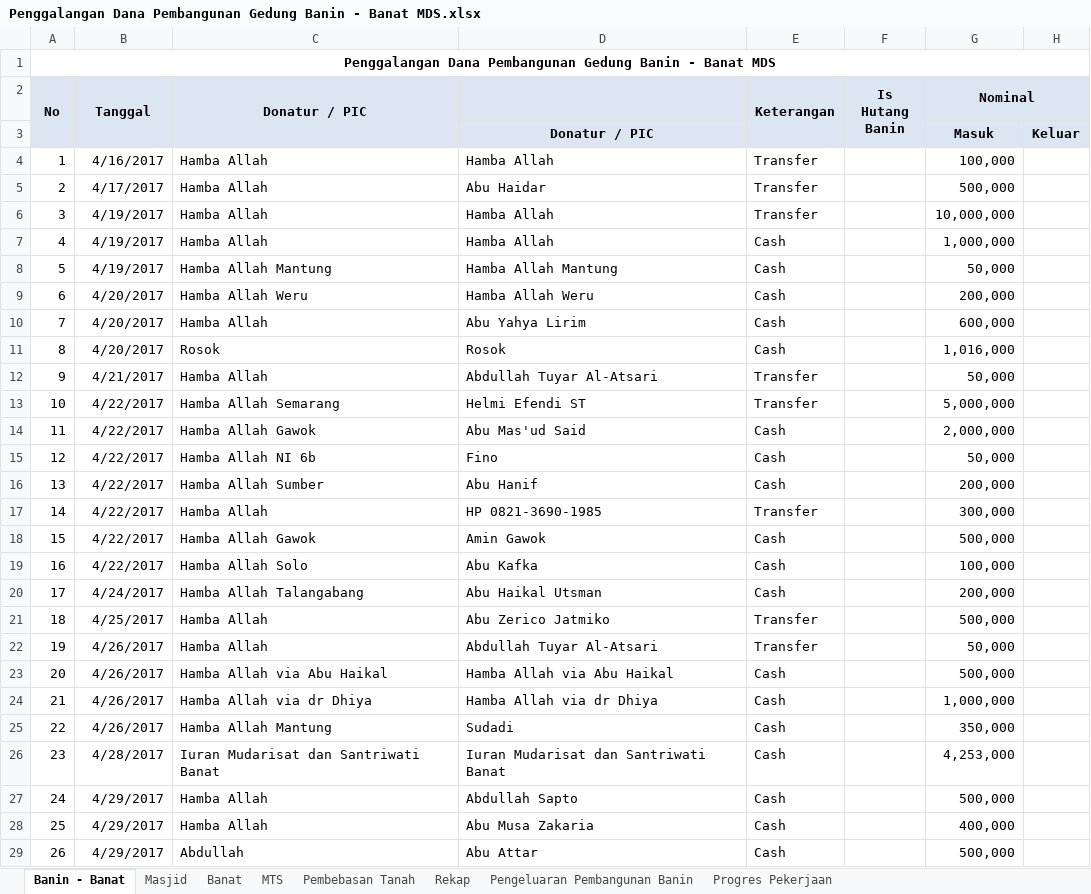
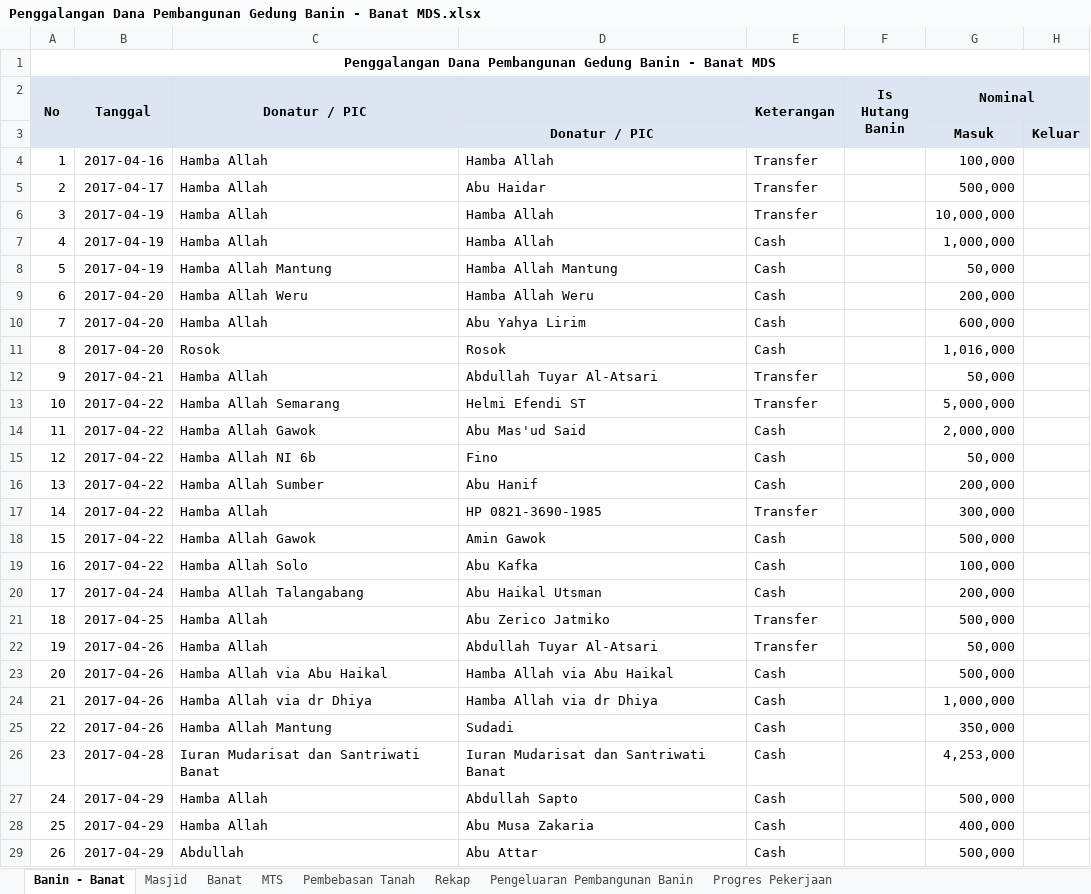
Before and after one commit to bagusprasojo/mds, an Excel workbook: Penggalangan Dana Pembangunan Gedung Banin - Banat MDS.xlsx, sheet Banin - Banat, drawn as a sheet; only a part is shown; values as stored, in another font and other column widths than the file's, no borders; the diff covers the shown part only; the diff names each change by its address in the sheet, - before the commit and + after, or states it on an @@ line.

```diff
--- a/Penggalangan Dana Pembangunan Gedung Banin - Banat MDS.xlsx (sheet Banin - Banat)
+++ b/Penggalangan Dana Pembangunan Gedung Banin - Banat MDS.xlsx (sheet Banin - Banat)
-B4 (Tanggal): 4/16/2017
+B4 (Tanggal): 2017-04-16
-B5 (Tanggal): 4/17/2017
+B5 (Tanggal): 2017-04-17
-B6:B8 (Tanggal): 4/19/2017
+B6:B8 (Tanggal): 2017-04-19
-B9:B11 (Tanggal): 4/20/2017
+B9:B11 (Tanggal): 2017-04-20
-B12 (Tanggal): 4/21/2017
+B12 (Tanggal): 2017-04-21
-B13:B19 (Tanggal): 4/22/2017
+B13:B19 (Tanggal): 2017-04-22
-B20 (Tanggal): 4/24/2017
+B20 (Tanggal): 2017-04-24
-B21 (Tanggal): 4/25/2017
+B21 (Tanggal): 2017-04-25
-B22:B25 (Tanggal): 4/26/2017
+B22:B25 (Tanggal): 2017-04-26
-B26 (Tanggal): 4/28/2017
+B26 (Tanggal): 2017-04-28
-B27:B29 (Tanggal): 4/29/2017
+B27:B29 (Tanggal): 2017-04-29
```
Also changed, not shown: 124 edited cells elsewhere in this sheet, sheet Pembebasan Tanah, sheet Masjid, sheet Rekap, sheet Pengeluaran Pembangunan Banin, sheet MTS, sheet Progres Pekerjaan, formulas that keep their value, hidden cells, Pengeluaran Mahad.xlsx, SPP.xlsx.
